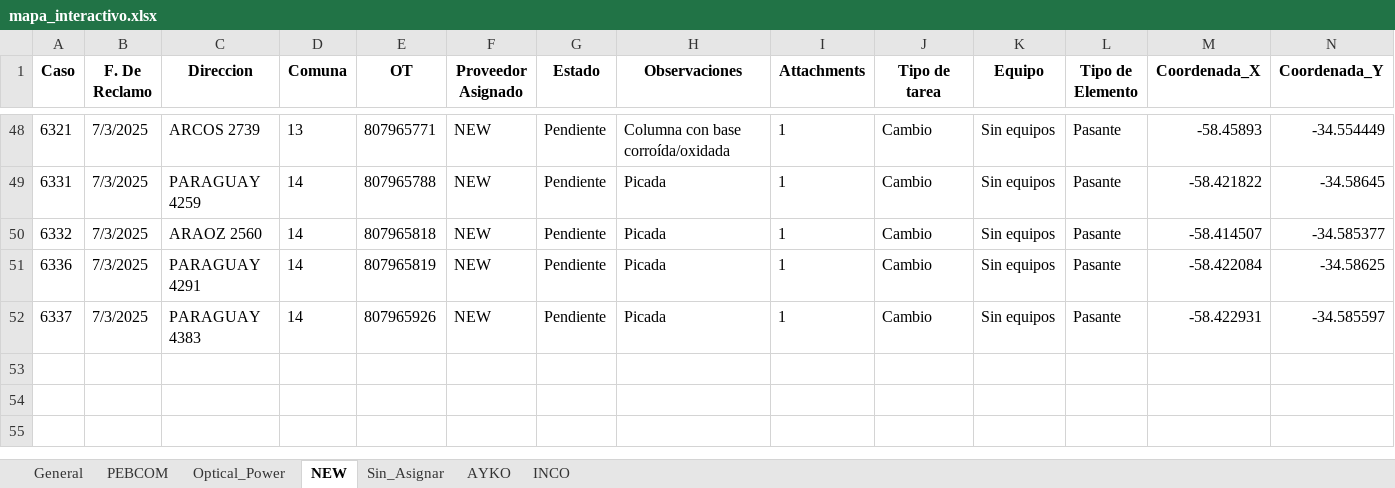
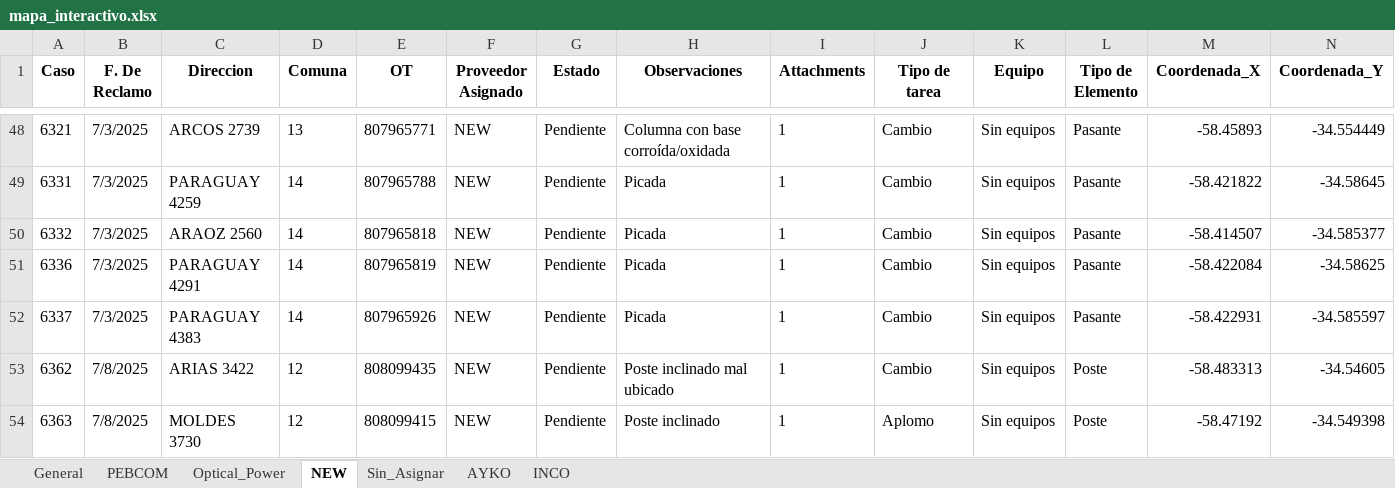
Before and after one commit to riv1matias/mi-repositorio, an Excel workbook: mapa_interactivo.xlsx, sheet NEW, drawn as a sheet; only a part is shown, gaps mark what is left out; values as stored, in another font and other column widths than the file's, no borders; rows hold the shown columns only; the diff names each change by its address in the sheet, - before the commit and + after, or states it on an @@ line.

```diff
--- a/mapa_interactivo.xlsx (sheet NEW)
+++ b/mapa_interactivo.xlsx (sheet NEW)
+row 53: 6362 | 7/8/2025 | ARIAS 3422 | 12 | 808099435 | NEW | Pendiente | Poste inclinado mal ubicado | 1 | Cambio | Sin equipos | Poste | -58.483313 | -34.54605
+row 54: 6363 | 7/8/2025 | MOLDES 3730 | 12 | 808099415 | NEW | Pendiente | Poste inclinado | 1 | Aplomo | Sin equipos | Poste | -58.47192 | -34.549398
```
Also changed, not shown: sheet General, sheet Optical_Power, sheet PEBCOM, sheet AYKO, 1 other file.
